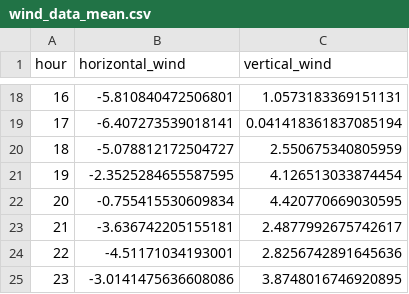
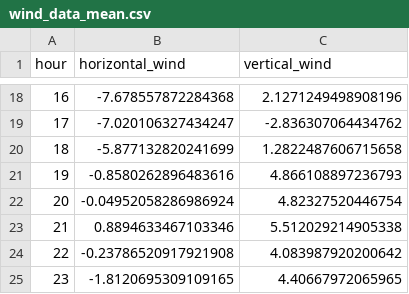
Before and after one commit to khatrigaurav/temperature_modelling, a CSV file: Analytics/temp_data/wind_data_mean.csv, drawn as a sheet; only a part is shown, gaps mark what is left out; the diff covers the shown part only.

```diff
--- a/Analytics/temp_data/wind_data_mean.csv
+++ b/Analytics/temp_data/wind_data_mean.csv
@@ -18,8 +18,8 @@ hour,horizontal_wind,vertical_wind
-16,-5.810840472506801,1.0573183369151131
-17,-6.407273539018141,0.041418361837085194
-18,-5.078812172504727,2.550675340805959
-19,-2.3525284655587595,4.126513033874454
-20,-0.755415530609834,4.420770669030595
-21,-3.636742205155181,2.4877992675742617
-22,-4.51171034193001,2.8256742891645636
-23,-3.0141475636608086,3.8748016746920895
+16,-7.678557872284368,2.1271249498908196
+17,-7.020106327434247,-2.836307064434762
+18,-5.877132820241699,1.2822487606715658
+19,-0.8580262896483616,4.866108897236793
+20,-0.04952058286986924,4.82327520446754
+21,0.8894633467103346,5.512029214905338
+22,-0.23786520917921908,4.083987920200642
+23,-1.8120695309109165,4.40667972065965
```
Also changed, not shown: 32 edited cells elsewhere in this file, Analytics/temp_data/grouped_data.csv, 6 other files.
